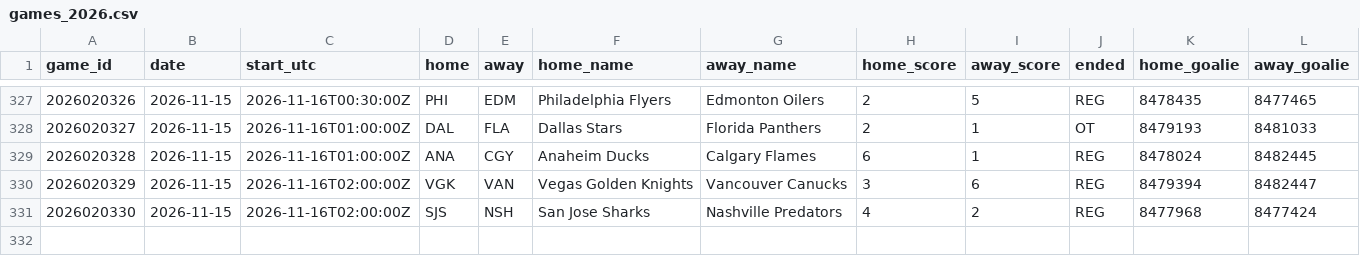
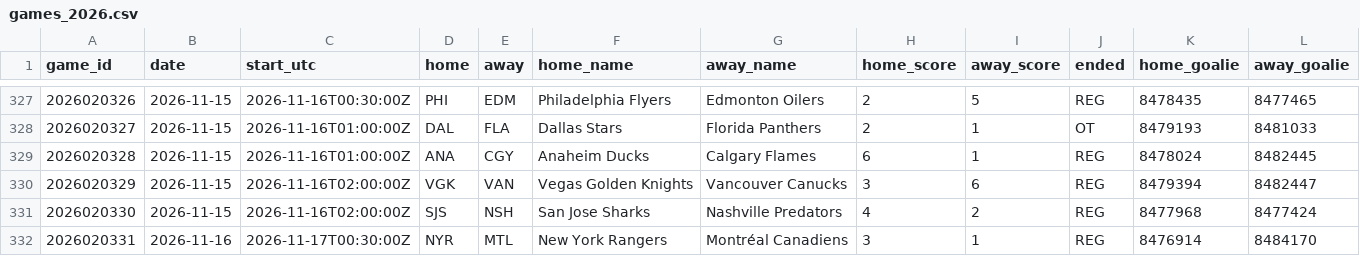
Before and after one commit to Seed808/theesness-data, a CSV file: data/nhl/games_2026.csv, drawn as a sheet; only a part is shown, gaps mark what is left out; the diff names each change by its address in the sheet, - before the commit and + after, or states it on an @@ line.

```diff
--- a/data/nhl/games_2026.csv
+++ b/data/nhl/games_2026.csv
+row 332: 2026020331 | 2026-11-16 | 2026-11-17T00:30:00Z | NYR | MTL | New York Rangers | Montréal Canadiens | 3 | 1 | REG | 8476914 | 8484170
```
Also changed, not shown: 1 other file.
